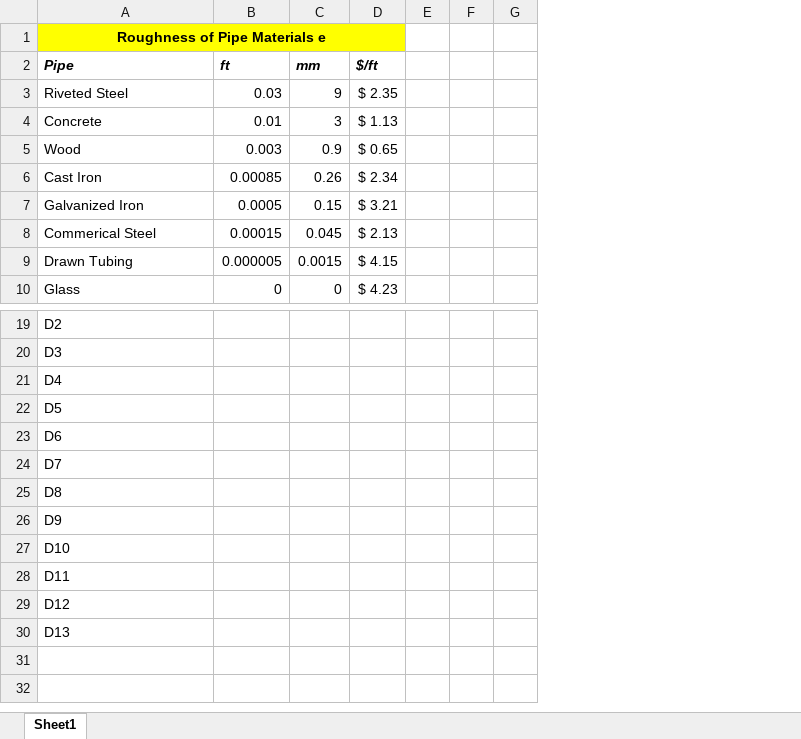
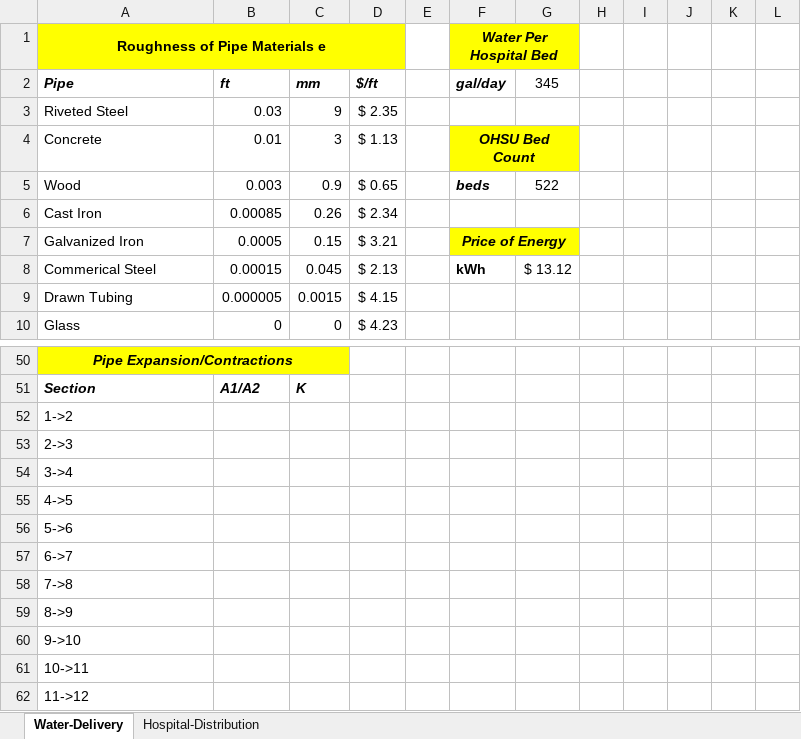
Before and after one commit to smohler/ME322-S20, an Excel workbook: projects/Project-1-Data.xlsx, sheet Water-Delivery, drawn as a sheet; only a part is shown, gaps mark what is left out; values as stored, in another font and other column widths than the file's, no borders; charts and pictures not drawn; removed rows and columns are numbered as before the commit, all else as after; the diff covers the shown part only; the diff names each change by its address in the sheet, - before the commit and + after, or states it on an @@ line.

```diff
--- a/projects/Project-1-Data.xlsx (sheet Water-Delivery)
+++ b/projects/Project-1-Data.xlsx (sheet Water-Delivery)
-sheet tab: Sheet1
+sheet tab: Water-Delivery
+sheet tab: Hospital-Distribution
-column E, empty
+column E, empty
+column F (gal/day), row 1: Water Per Hospital Bed; rows 4-8: OHSU Bed Count | beds |  | Price of Energy | kWh
+column G (345), rows 5-8: 522 |  |  | $ 13.12
+column H, empty
+column I, empty
+column L, empty
-A50 (Pipe): D2
+A50 (Pipe): Pipe Expansion/Contractions
-A50:C50 fill: none
+A50:C50 fill: #FFFF00
@@ A50 bold: off → on, italic: off → on, alignment: left → center @@
+A50:C50 merged
+row 51: Section | A1/A2 | K
-A52 (Pipe): D3
+A52 (Pipe): 1->2
-A53 (Pipe): D4
+A53 (Pipe): 2->3
-A54 (Pipe): D5
+A54 (Pipe): 3->4
-A55 (Pipe): D6
+A55 (Pipe): 4->5
-A56 (Pipe): D7
+A56 (Pipe): 5->6
-A57 (Pipe): D8
+A57 (Pipe): 6->7
-A58 (Pipe): D9
+A58 (Pipe): 7->8
-A59 (Pipe): D10
+A59 (Pipe): 8->9
-A60 (Pipe): D11
+A60 (Pipe): 9->10
-A61 (Pipe): D12
+A61 (Pipe): 10->11
-A62 (Pipe): D13
+A62 (Pipe): 11->12
```
Also changed, not shown: 31 added rows, 3 edited cells, cell formats and merged cells elsewhere in this sheet, charts or pictures, 3 other files.
